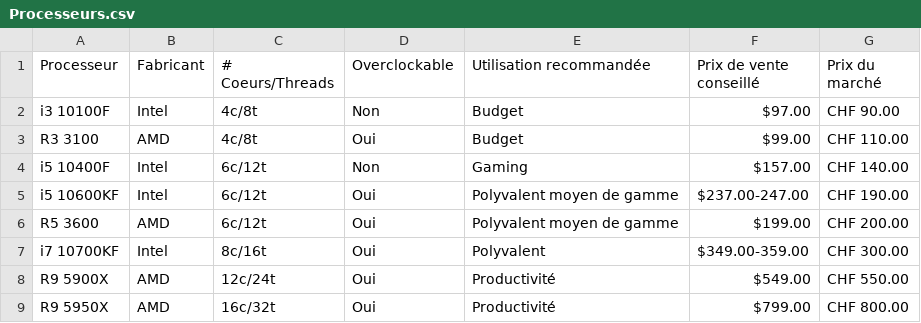
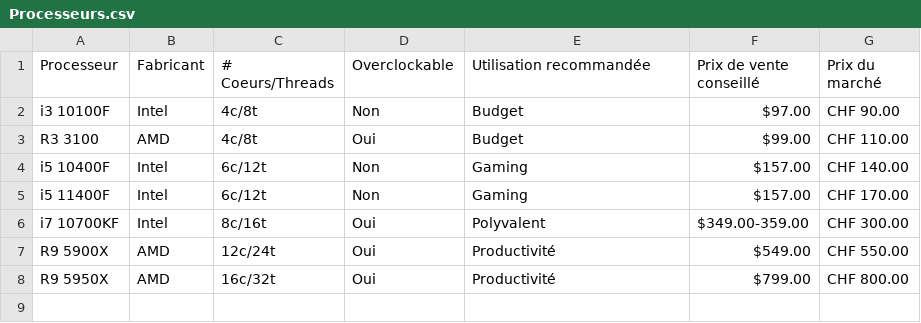
Before and after one commit to HardwareFute/Recommendations-Hardware, a CSV file: Processeurs.csv, drawn as a sheet.

Commit message:
Intel 11400F remplace Ryzen 3600 et Intel 10600KF

```diff
--- a/Processeurs.csv
+++ b/Processeurs.csv
@@ -4,4 +4,3 @@ R3 3100,AMD,4c/8t,Oui,Budget,$99.00,CHF 110.00
 i5 10400F,Intel,6c/12t,Non,Gaming,$157.00,CHF 140.00
-i5 10600KF,Intel,6c/12t,Oui,Polyvalent moyen de gamme,$237.00-247.00,CHF 190.00
-R5 3600,AMD,6c/12t,Oui,Polyvalent moyen de gamme,$199.00,CHF 200.00
+i5 11400F,Intel,6c/12t,Non,Gaming,$157.00,CHF 170.00
 i7 10700KF,Intel,8c/16t,Oui,Polyvalent,$349.00-359.00,CHF 300.00
```
